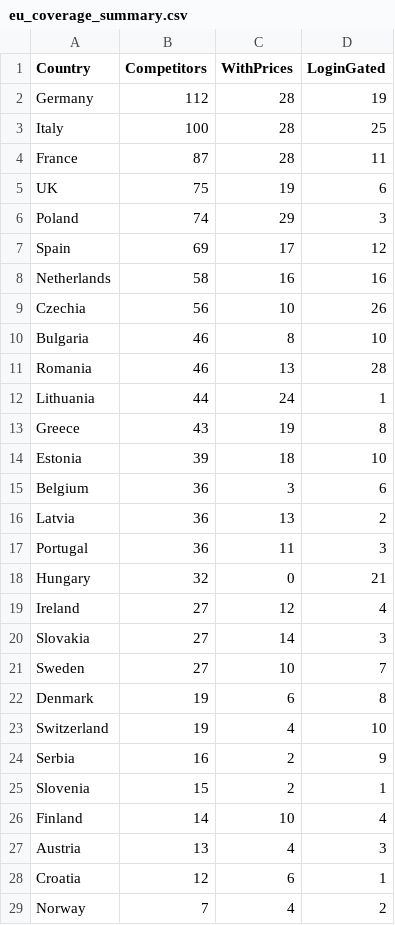
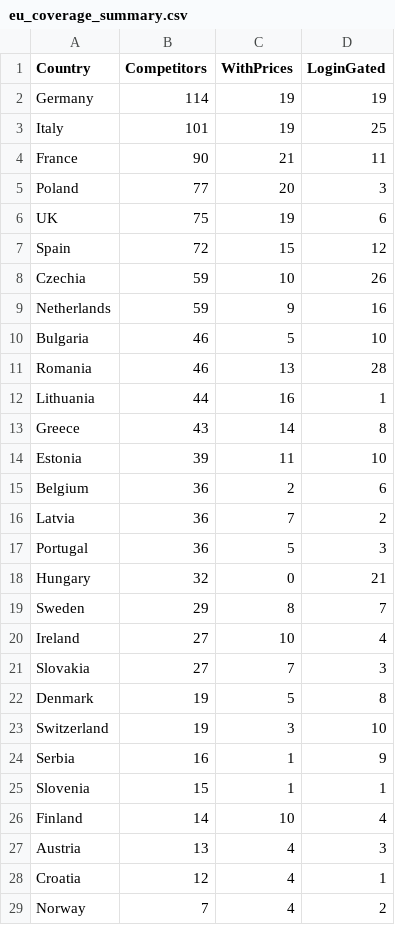
Before and after one commit to Momin010/phone-price-tracker, a CSV file: deliverables/eu_coverage_summary.csv, drawn as a sheet; only a part is shown; the diff covers the shown part only.

```diff
--- a/deliverables/eu_coverage_summary.csv
+++ b/deliverables/eu_coverage_summary.csv
@@ -1,29 +1,29 @@
 Country,Competitors,WithPrices,LoginGated
-Germany,112,28,19
-Italy,100,28,25
-France,87,28,11
+Germany,114,19,19
+Italy,101,19,25
+France,90,21,11
+Poland,77,20,3
 UK,75,19,6
-Poland,74,29,3
-Spain,69,17,12
-Netherlands,58,16,16
-Czechia,56,10,26
-Bulgaria,46,8,10
+Spain,72,15,12
+Czechia,59,10,26
+Netherlands,59,9,16
+Bulgaria,46,5,10
 Romania,46,13,28
-Lithuania,44,24,1
-Greece,43,19,8
-Estonia,39,18,10
-Belgium,36,3,6
-Latvia,36,13,2
-Portugal,36,11,3
+Lithuania,44,16,1
+Greece,43,14,8
+Estonia,39,11,10
+Belgium,36,2,6
+Latvia,36,7,2
+Portugal,36,5,3
 Hungary,32,0,21
-Ireland,27,12,4
-Slovakia,27,14,3
-Sweden,27,10,7
-Denmark,19,6,8
-Switzerland,19,4,10
-Serbia,16,2,9
-Slovenia,15,2,1
+Sweden,29,8,7
+Ireland,27,10,4
+Slovakia,27,7,3
+Denmark,19,5,8
+Switzerland,19,3,10
+Serbia,16,1,9
+Slovenia,15,1,1
 Finland,14,10,4
 Austria,13,4,3
-Croatia,12,6,1
+Croatia,12,4,1
 Norway,7,4,2
```
Also changed, not shown: 1 edited cell elsewhere in this file, deliverables/eu_competitors.csv, deliverables/region_stats.csv, 1 other file.
